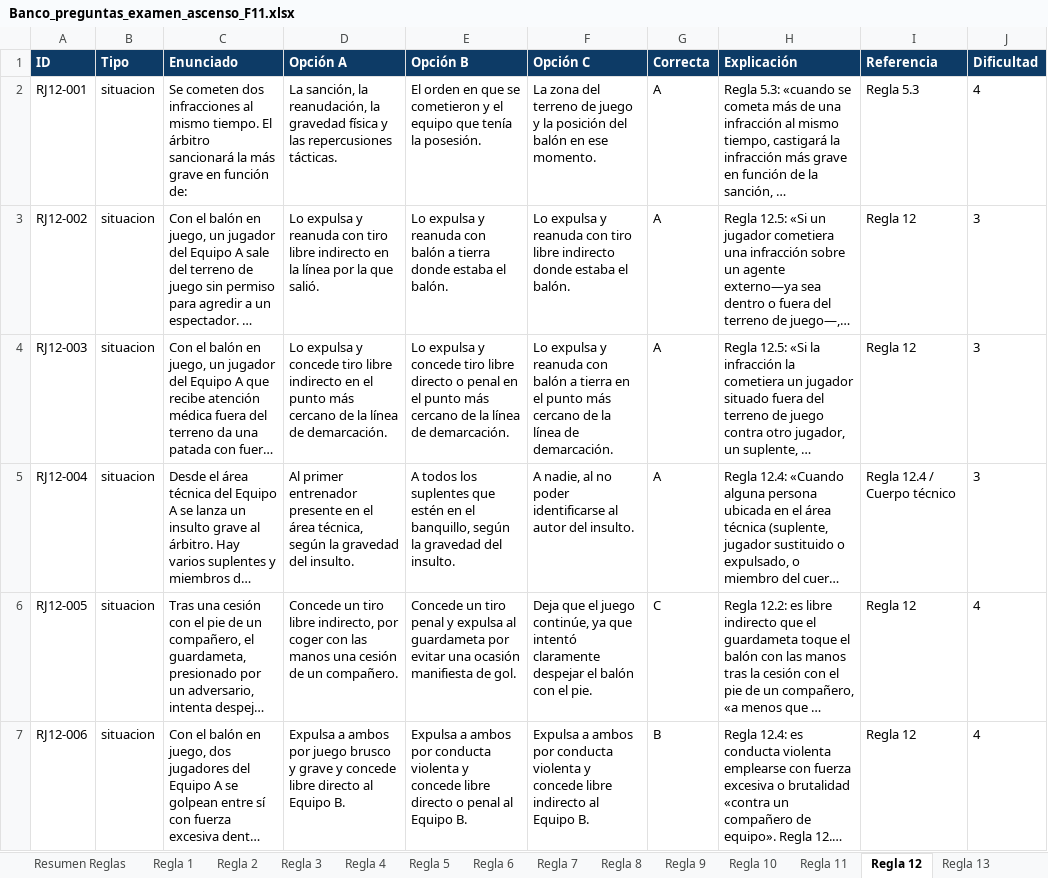
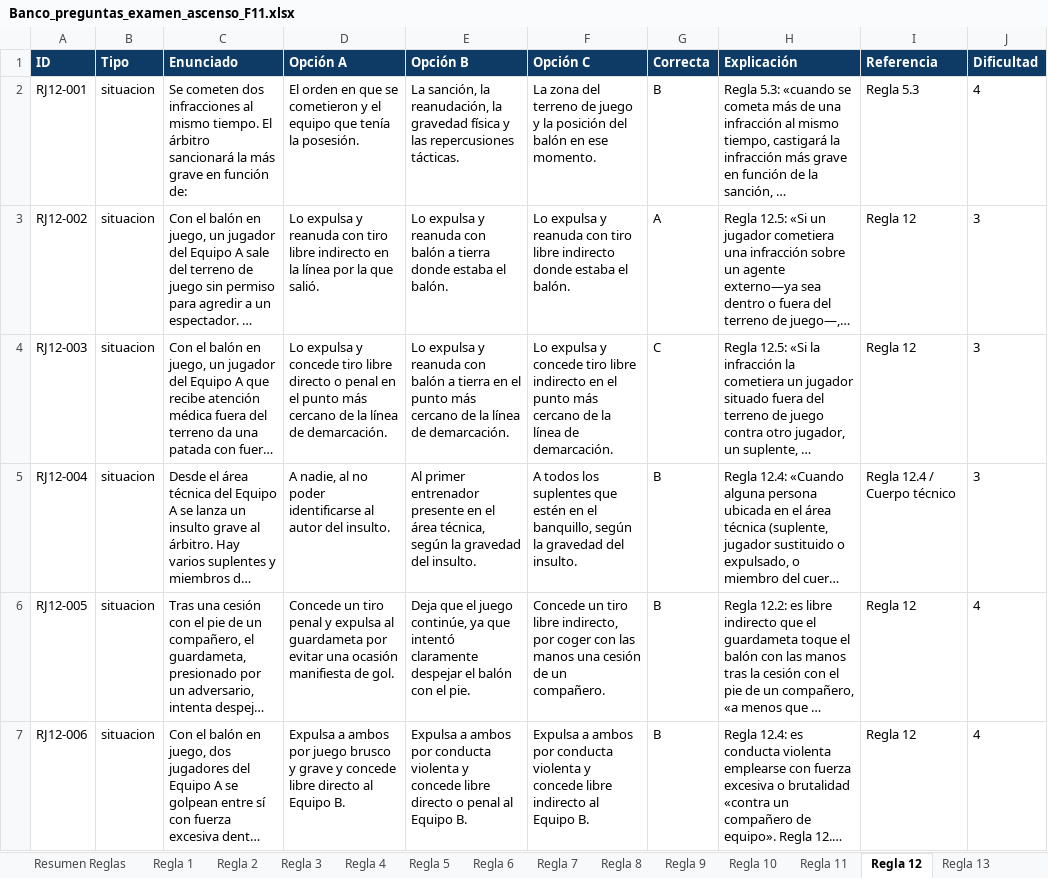
Before and after one commit to ivanmc28/examen-f11, an Excel workbook: banco/Banco_preguntas_examen_ascenso_F11.xlsx, sheet Regla 12, drawn as a sheet; only a part is shown; long unchanged cells end in …; values as stored, in another font and other column widths than the file's, no borders; the diff covers the shown part only; the diff names each change by its address in the sheet, - before the commit and + after, or states it on an @@ line.

```diff
--- a/banco/Banco_preguntas_examen_ascenso_F11.xlsx (sheet Regla 12)
+++ b/banco/Banco_preguntas_examen_ascenso_F11.xlsx (sheet Regla 12)
-D2 (Opción A): La sanción, la reanudación, la gravedad física y las repercusiones tácticas.
+D2 (Opción A): El orden en que se cometieron y el equipo que tenía la posesión.
-E2 (Opción B): El orden en que se cometieron y el equipo que tenía la posesión.
+E2 (Opción B): La sanción, la reanudación, la gravedad física y las repercusiones tácticas.
-G2 (Correcta): A
+G2 (Correcta): B
-D4 (Opción A): …tiro libre indirecto en el…
+D4 (Opción A): …tiro libre directo o penal en el…
-E4 (Opción B): …expulsa y concede tiro libre directo o penal en el…
+E4 (Opción B): …expulsa y reanuda con balón a tierra en el…
-F4 (Opción C): …expulsa y reanuda con balón a tierra en el…
+F4 (Opción C): …expulsa y concede tiro libre indirecto en el…
-G4 (Correcta): A
+G4 (Correcta): C
-D5 (Opción A): Al primer entrenador presente en el área técnica, según la gravedad del insulto.
+D5 (Opción A): A nadie, al no poder identificarse al autor del insulto.
-E5 (Opción B): A todos los suplentes que estén en el banquillo, según la…
+E5 (Opción B): Al primer entrenador presente en el área técnica, según la…
-F5 (Opción C): A nadie, al no poder identificarse al autor del insulto.
+F5 (Opción C): A todos los suplentes que estén en el banquillo, según la gravedad del insulto.
-G5 (Correcta): A
+G5 (Correcta): B
-D6 (Opción A): …un tiro libre indirecto, por coger con las manos una cesión de un compañero.
+D6 (Opción A): …un tiro penal y expulsa al guardameta por evitar una ocasión manifiesta de gol.
-E6 (Opción B): Concede un tiro penal y expulsa al guardameta por evitar una ocasión manifiesta de gol.
+E6 (Opción B): Deja que el juego continúe, ya que intentó claramente despejar el balón con el pie.
-F6 (Opción C): Deja que el juego continúe, ya que intentó claramente despejar el balón con el pie.
+F6 (Opción C): Concede un tiro libre indirecto, por coger con las manos una cesión de un compañero.
-G6 (Correcta): C
+G6 (Correcta): B
```
Also changed, not shown: 604 edited cells elsewhere in this sheet, sheet Banco de preguntas, sheet Regla 3, sheet Regla 1, sheet VAR, sheet Regla 5, sheet Regla 4, 13 more sheets, 2 other files.
